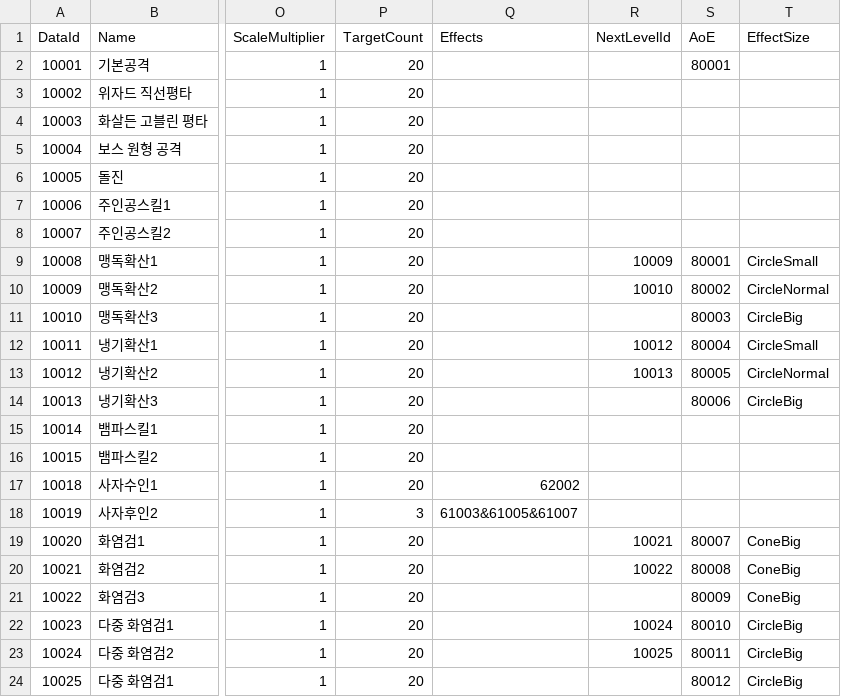
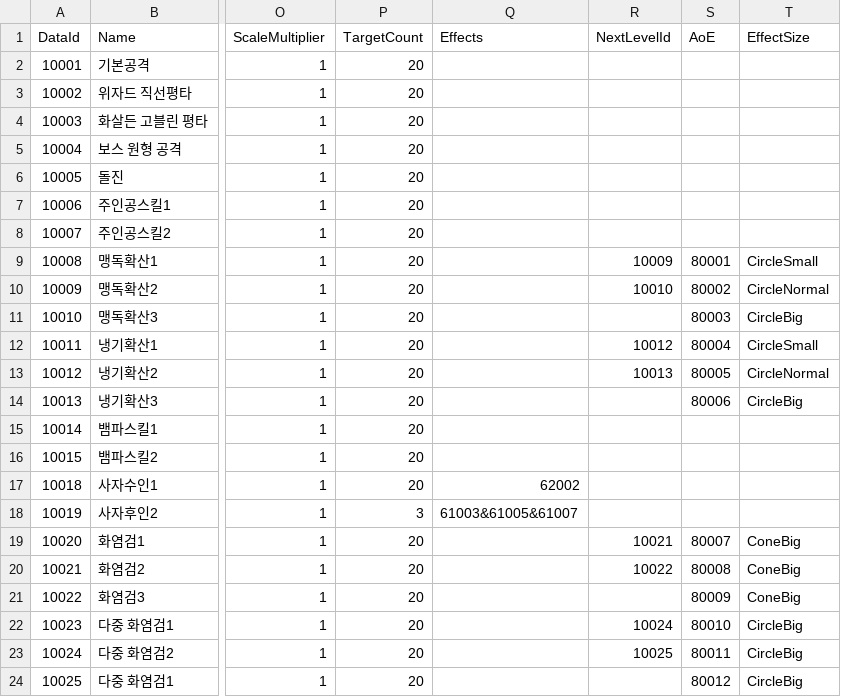
Before and after one commit to MajorGKing/M1_Study, a CSV file: M1Study/Assets/@Resources/Data/ExcelData/SkillData.csv, drawn as a sheet; only a part is shown, gaps mark what is left out; the diff names each change by its address in the sheet, - before the commit and + after, or states it on an @@ line.

```diff
--- a/M1Study/Assets/@Resources/Data/ExcelData/SkillData.csv
+++ b/M1Study/Assets/@Resources/Data/ExcelData/SkillData.csv
-S2 (AoE): 80001
+S2 (AoE): (empty)
```
Also changed, not shown: M1Study/Assets/@Resources/Data/ExcelData/HeroData.csv, 16 other files.
